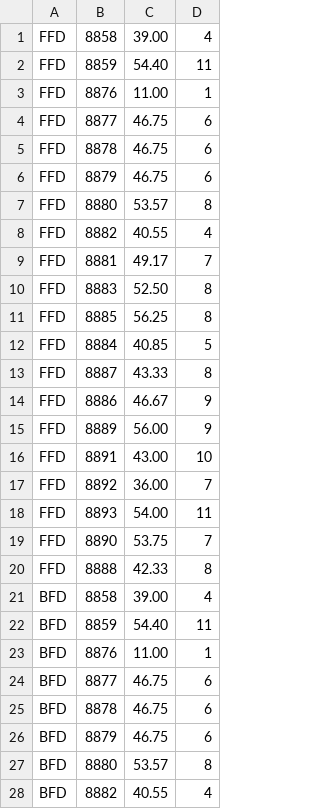
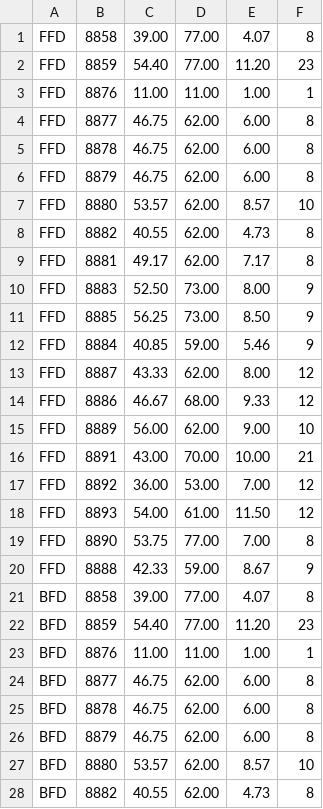
Before and after one commit to human-sandy/3dbinpacking, a CSV file: src/main/files/checkLoadFactor.csv, drawn as a sheet; only a part is shown; addresses are those after the commit; the diff covers the shown part only; the diff names each change by its address in the sheet, - before the commit and + after, or states it on an @@ line.

```diff
--- a/src/main/files/checkLoadFactor.csv
+++ b/src/main/files/checkLoadFactor.csv
+column D, rows 1-28: 77.00 | 77.00 | 11.00 | 62.00 | 62.00 | 62.00 | 62.00 | 62.00 | 62.00 | 73.00 | 73.00 | 59.00 | 62.00 | 68.00 | 62.00 | 70.00 | 53.00 | 61.00 | 77.00 | 59.00 | 77.00 | 77.00 | 11.00 | 62.00 | 62.00 | 62.00 | 62.00 | 62.00
+column E, rows 1-28: 4.07 | 11.20 | 1.00 | 6.00 | 6.00 | 6.00 | 8.57 | 4.73 | 7.17 | 8.00 | 8.50 | 5.46 | 8.00 | 9.33 | 9.00 | 10.00 | 7.00 | 11.50 | 7.00 | 8.67 | 4.07 | 11.20 | 1.00 | 6.00 | 6.00 | 6.00 | 8.57 | 4.73
-F1: 4
+F1: 8
-F2: 11
+F2: 23
-F4:F6: 6
+F4:F6: 8
-F7: 8
+F7: 10
-F8: 4
+F8: 8
-F9: 7
+F9: 8
-F10:F11: 8
+F10:F11: 9
-F12: 5
+F12: 9
-F13: 8
+F13: 12
-F14: 9
+F14: 12
-F15: 9
+F15: 10
-F16: 10
+F16: 21
-F17: 7
+F17: 12
-F18: 11
+F18: 12
-F19: 7
+F19: 8
-F20: 8
+F20: 9
-F21: 4
+F21: 8
-F22: 11
+F22: 23
-F24:F26: 6
+F24:F26: 8
-F27: 8
+F27: 10
-F28: 4
+F28: 8
```
Also changed, not shown: 31 edited cells elsewhere in this file, src/main/files/checkLoadFactor 복사본.csv, src/main/files/checkPerformance.csv, 5 other files.
